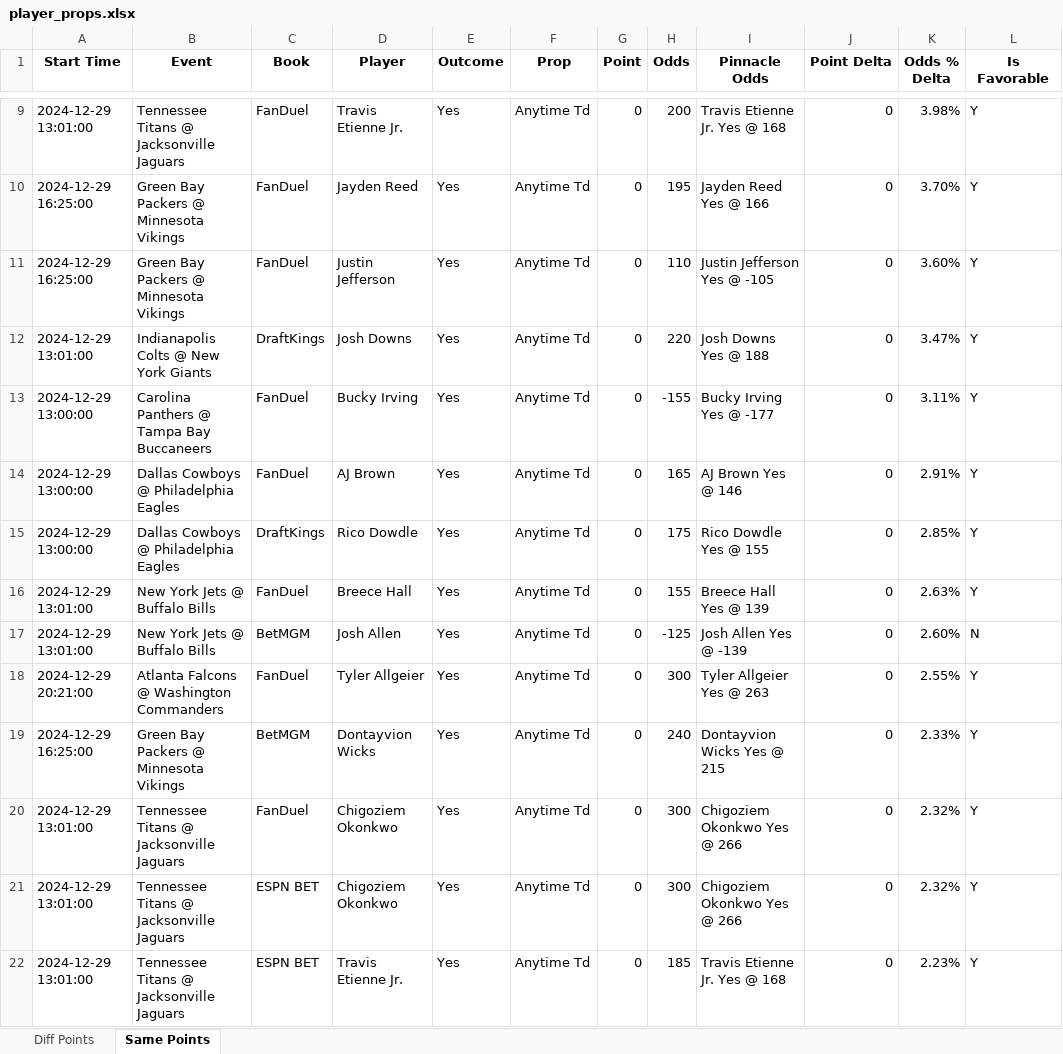
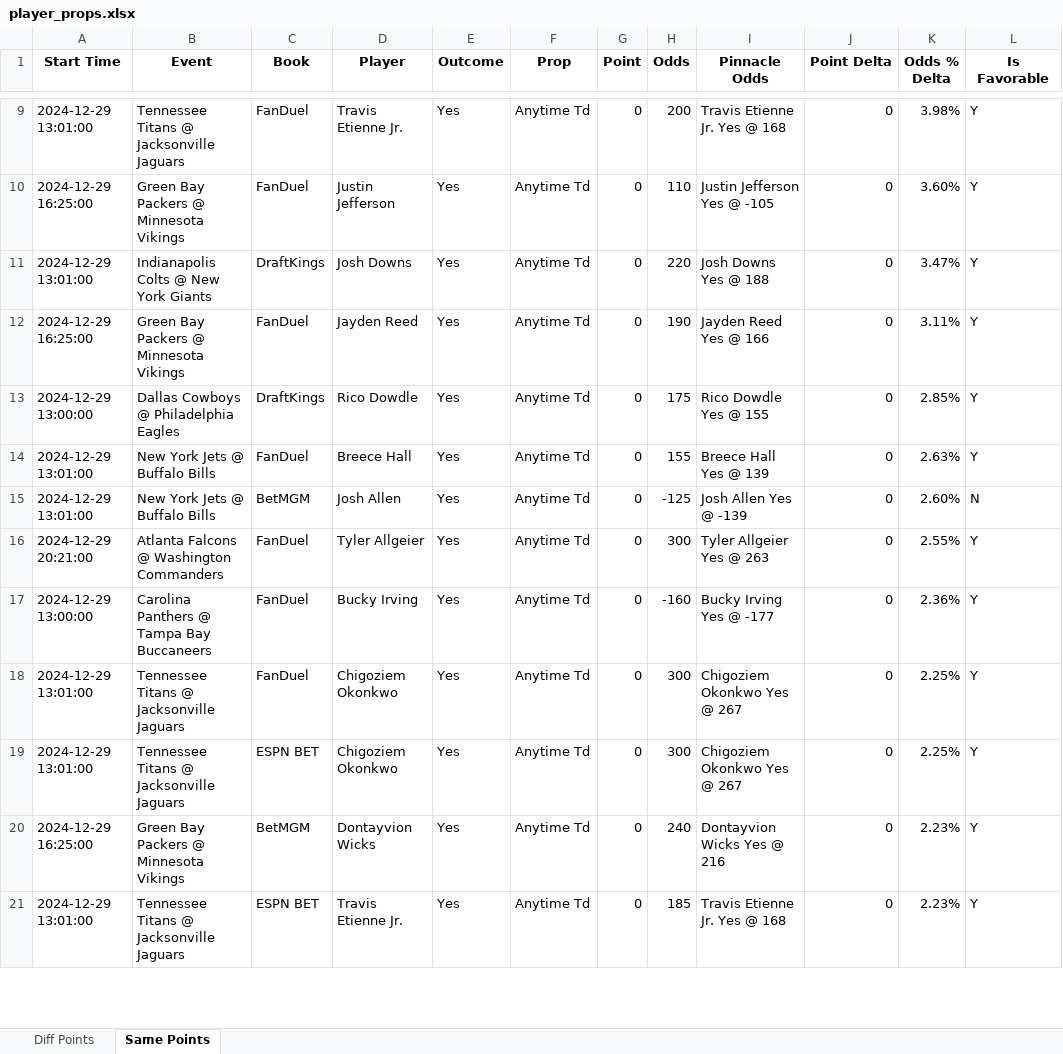
Before and after one commit to rahulShahCode/player-props-scraper, an Excel workbook: player_props.xlsx, sheet Same Points, drawn as a sheet; only a part is shown, gaps mark what is left out; values as stored, in another font and other column widths than the file's, no borders; removed rows and columns are numbered as before the commit, all else as after; the diff covers the shown part only; the diff names each change by its address in the sheet, - before the commit and + after, or states it on an @@ line.

```diff
--- a/player_props.xlsx (sheet Same Points)
+++ b/player_props.xlsx (sheet Same Points)
-row 10: 2024-12-29 16:25:00 | Green Bay Packers @ Minnesota Vikings | FanDuel | Jayden Reed | Yes | Anytime Td | 0 | 195 | Jayden Reed Yes @ 166 | 0 | 3.70% | Y
-A12 (Start Time): 2024-12-29 13:00:00
+A12 (Start Time): 2024-12-29 16:25:00
-B12 (Event): Carolina Panthers @ Tampa Bay Buccaneers
+B12 (Event): Green Bay Packers @ Minnesota Vikings
-D12 (Player): Bucky Irving
+D12 (Player): Jayden Reed
-H12 (Odds): -155
+H12 (Odds): 190
-I12 (Pinnacle Odds): Bucky Irving Yes @ -177
+I12 (Pinnacle Odds): Jayden Reed Yes @ 166
-row 14: 2024-12-29 13:00:00 | Dallas Cowboys @ Philadelphia Eagles | FanDuel | AJ Brown | Yes | Anytime Td | 0 | 165 | AJ Brown Yes @ 146 | 0 | 2.91% | Y
-A17 (Start Time): 2024-12-29 16:25:00
+A17 (Start Time): 2024-12-29 13:00:00
-B17 (Event): Green Bay Packers @ Minnesota Vikings
+B17 (Event): Carolina Panthers @ Tampa Bay Buccaneers
-C17 (Book): BetMGM
+C17 (Book): FanDuel
-D17 (Player): Dontayvion Wicks
+D17 (Player): Bucky Irving
-H17 (Odds): 240
+H17 (Odds): -160
-I17 (Pinnacle Odds): Dontayvion Wicks Yes @ 215
+I17 (Pinnacle Odds): Bucky Irving Yes @ -177
-K17 (Odds % Delta): 2.33%
+K17 (Odds % Delta): 2.36%
-I18:I19 (Pinnacle Odds): Chigoziem Okonkwo Yes @ 266
+I18:I19 (Pinnacle Odds): Chigoziem Okonkwo Yes @ 267
-K18:K19 (Odds % Delta): 2.32%
+K18:K19 (Odds % Delta): 2.25%
+row 20: 2024-12-29 16:25:00 | Green Bay Packers @ Minnesota Vikings | BetMGM | Dontayvion Wicks | Yes | Anytime Td | 0 | 240 | Dontayvion Wicks Yes @ 216 | 0 | 2.23% | Y
```
Also changed, not shown: 5 added rows, 1 removed row and 12 edited cells elsewhere in this sheet, sheet Diff Points, 2 other files.
